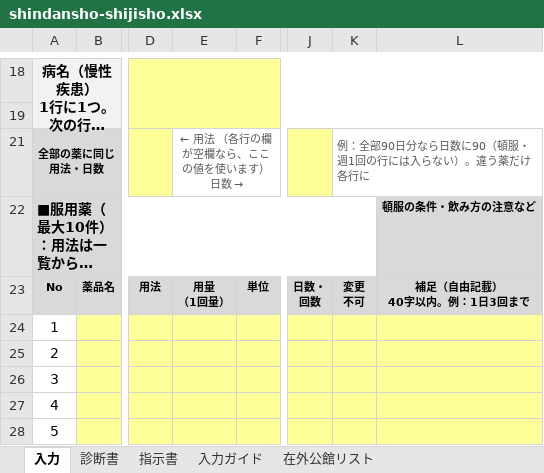
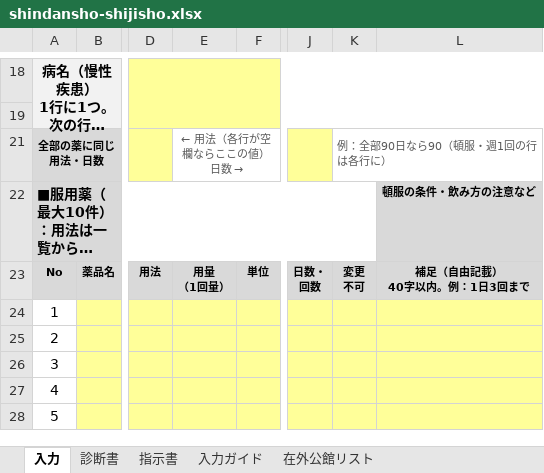
Before and after one commit to ysk713/-, an Excel workbook: shindansho-excel/shindansho-shijisho.xlsx, sheet 入力, drawn as a sheet; only a part is shown, gaps mark what is left out; long unchanged cells end in …; values as stored, in another font and other column widths than the file's, no borders; conditional formats not drawn; the diff names each change by its address in the sheet, - before the commit and + after, or states it on an @@ line.

```diff
--- a/shindansho-excel/shindansho-shijisho.xlsx (sheet 入力)
+++ b/shindansho-excel/shindansho-shijisho.xlsx (sheet 入力)
-E21: ← 用法 （各行の欄が空欄なら、ここの値を使います） 日数
+E21: → ← 用法（各行が空欄ならここの値） 日数 →
-K21: 例：全部90日分なら日数に90（頓服・週1回の行には入らない）。違う薬だけ各行に
+K21: 例：全部90日なら90（頓服・週1回の行は各行に）
```
Also changed, not shown: 1 other file.
